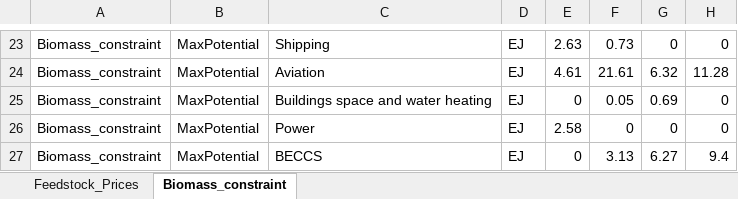
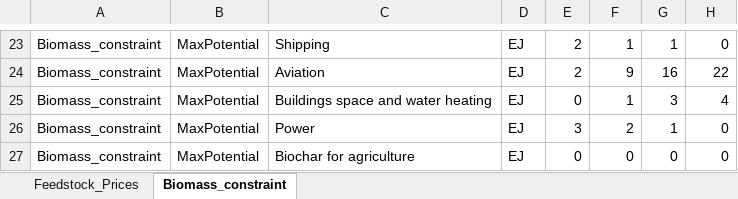
Before and after one commit to missionpossiblepartnership/mpp-steel-model, an Excel workbook: mppsteel/data/import_data/Bio Model.xlsx, sheet Biomass_constraint, drawn as a sheet; only a part is shown, gaps mark what is left out; values as stored, in another font and other column widths than the file's, no borders; the diff covers the shown part only; the diff names each change by its address in the sheet, - before the commit and + after, or states it on an @@ line.

```diff
--- a/mppsteel/data/import_data/Bio Model.xlsx (sheet Biomass_constraint)
+++ b/mppsteel/data/import_data/Bio Model.xlsx (sheet Biomass_constraint)
-E23: 2.63
+E23: 2
-F23: 0.73
+F23: 1
-G23: 0
+G23: 1
-E24: 4.61
+E24: 2
-F24: 21.61
+F24: 9
-G24: 6.32
+G24: 16
-H24: 11.28
+H24: 22
-F25: 0.05
+F25: 1
-G25: 0.69
+G25: 3
-H25: 0
+H25: 4
-E26: 2.58
+E26: 3
-F26: 0
+F26: 2
-G26: 0
+G26: 1
-C27: BECCS
+C27: Biochar for agriculture
-F27: 3.13
+F27: 0
-G27: 6.27
+G27: 0
-H27: 9.4
+H27: 0
```
Also changed, not shown: 63 edited cells elsewhere in this sheet, sheet Feedstock_Prices, mppsteel/data/import_data/CCS Model.xlsx, mppsteel/data/import_data/H2 Model.xlsx, 1 other file.
